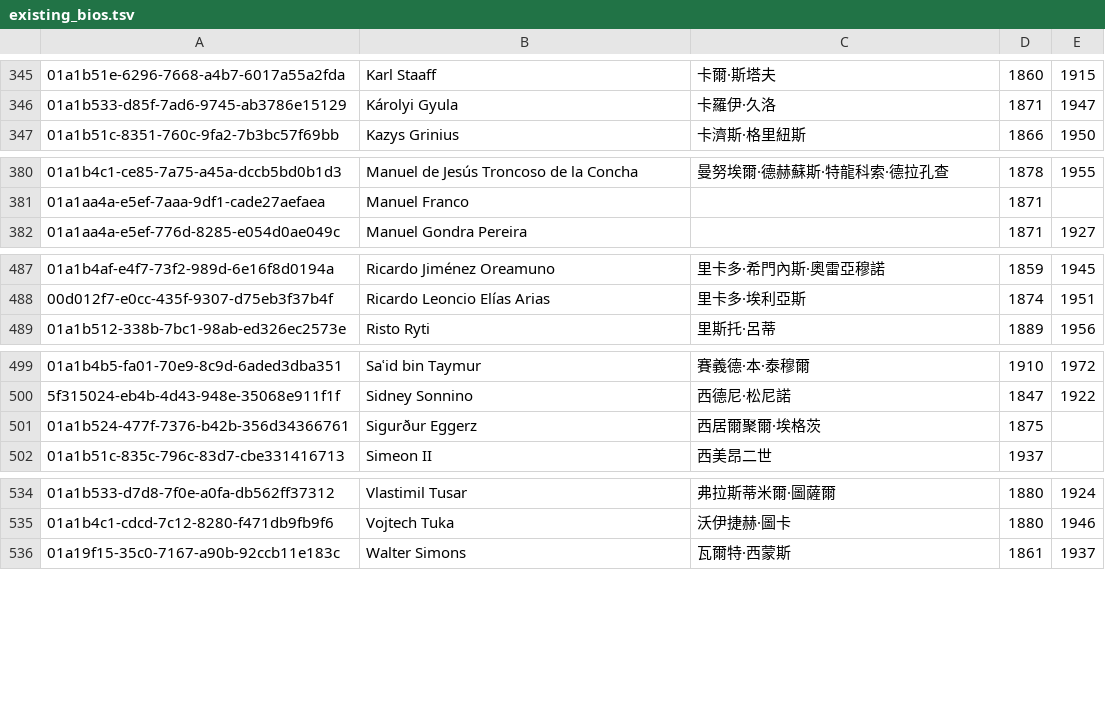
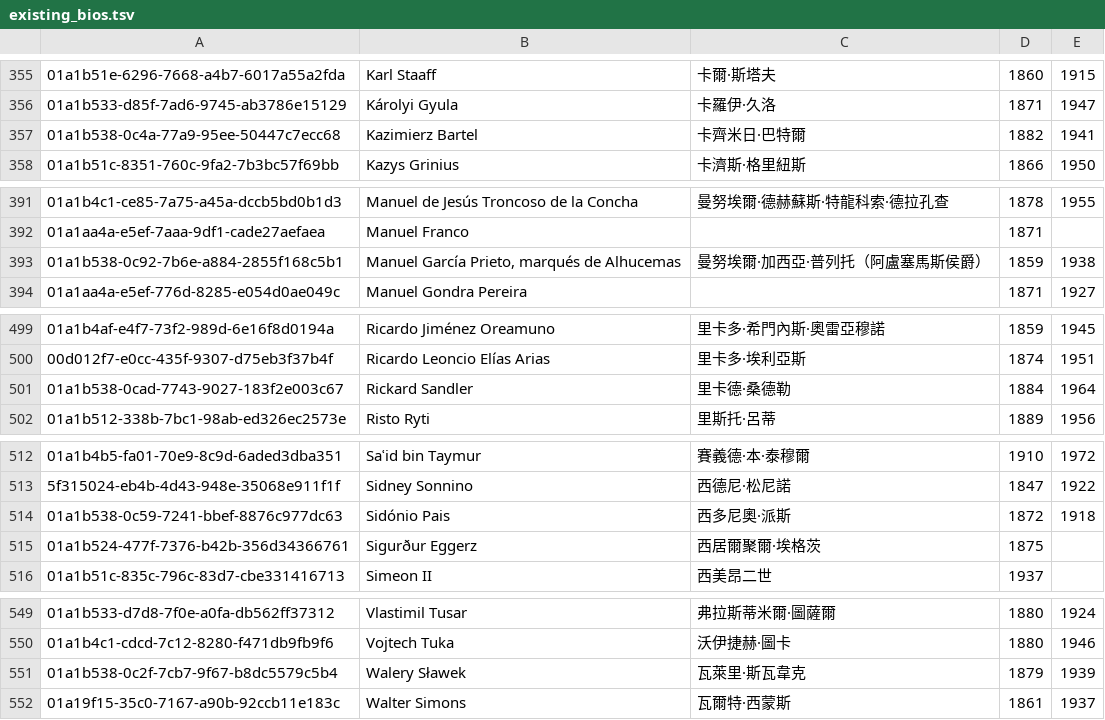
Before and after one commit to jack755051/world_line, a TSV file: data/seed/leaders/gap-830/existing_bios.tsv, drawn as a sheet; only a part is shown, gaps mark what is left out; the diff covers the shown part only; the diff names each change by its address in the sheet, - before the commit and + after, or states it on an @@ line.

```diff
--- a/data/seed/leaders/gap-830/existing_bios.tsv
+++ b/data/seed/leaders/gap-830/existing_bios.tsv
+row 357: 01a1b538-0c4a-77a9-95ee-50447c7ecc68 | Kazimierz Bartel | 卡齊米日·巴特爾 | 1882 | 1941
+row 393: 01a1b538-0c92-7b6e-a884-2855f168c5b1 | Manuel García Prieto, marqués de Alhucemas | 曼努埃爾·加西亞·普列托（阿盧塞馬斯侯爵） | 1859 | 1938
+row 501: 01a1b538-0cad-7743-9027-183f2e003c67 | Rickard Sandler | 里卡德·桑德勒 | 1884 | 1964
+row 514: 01a1b538-0c59-7241-bbef-8876c977dc63 | Sidónio Pais | 西多尼奧·派斯 | 1872 | 1918
+row 551: 01a1b538-0c2f-7cb7-9f67-b8dc5579c5b4 | Walery Sławek | 瓦萊里·斯瓦韋克 | 1879 | 1939
```
Also changed, not shown: 11 added rows elsewhere in this file, 1 other file.
